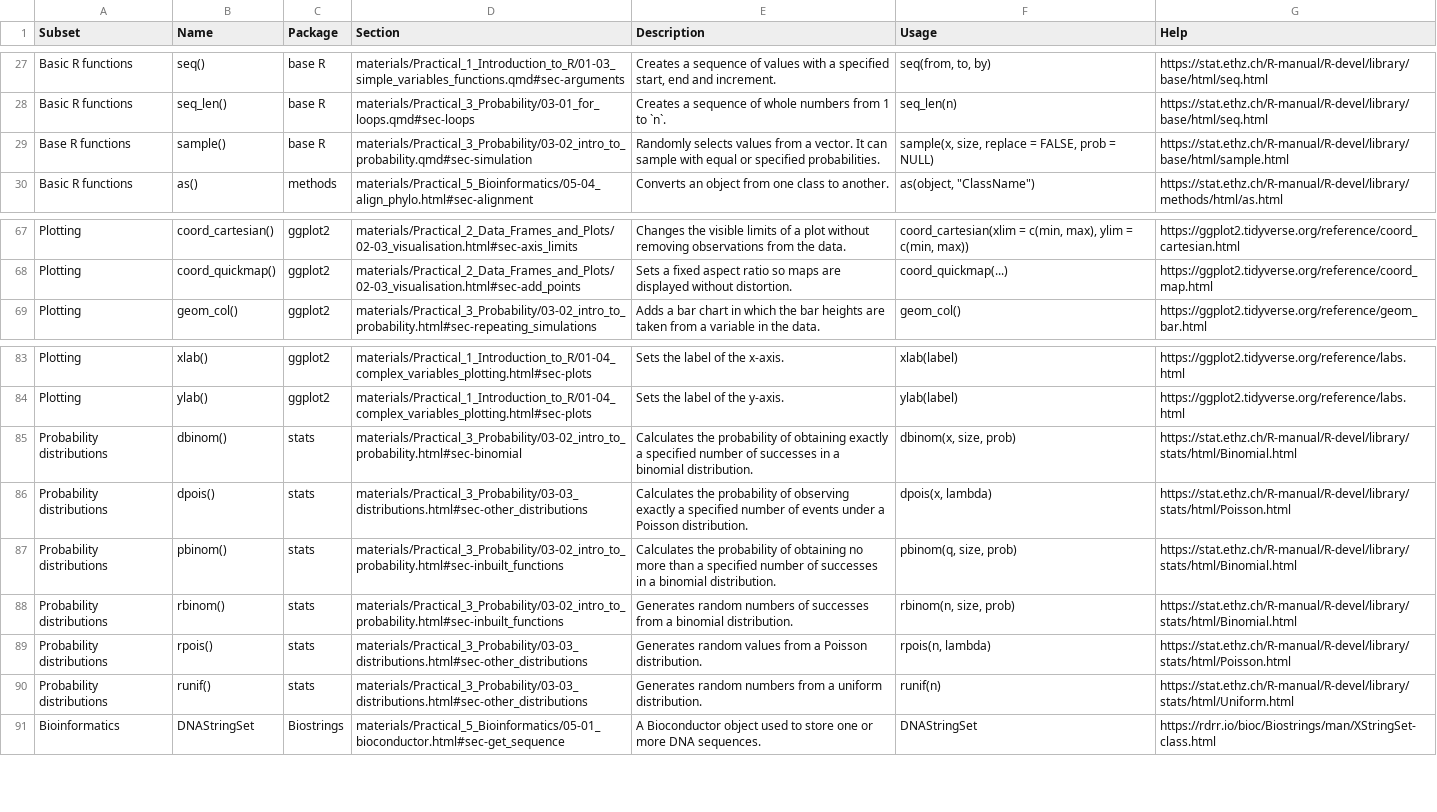
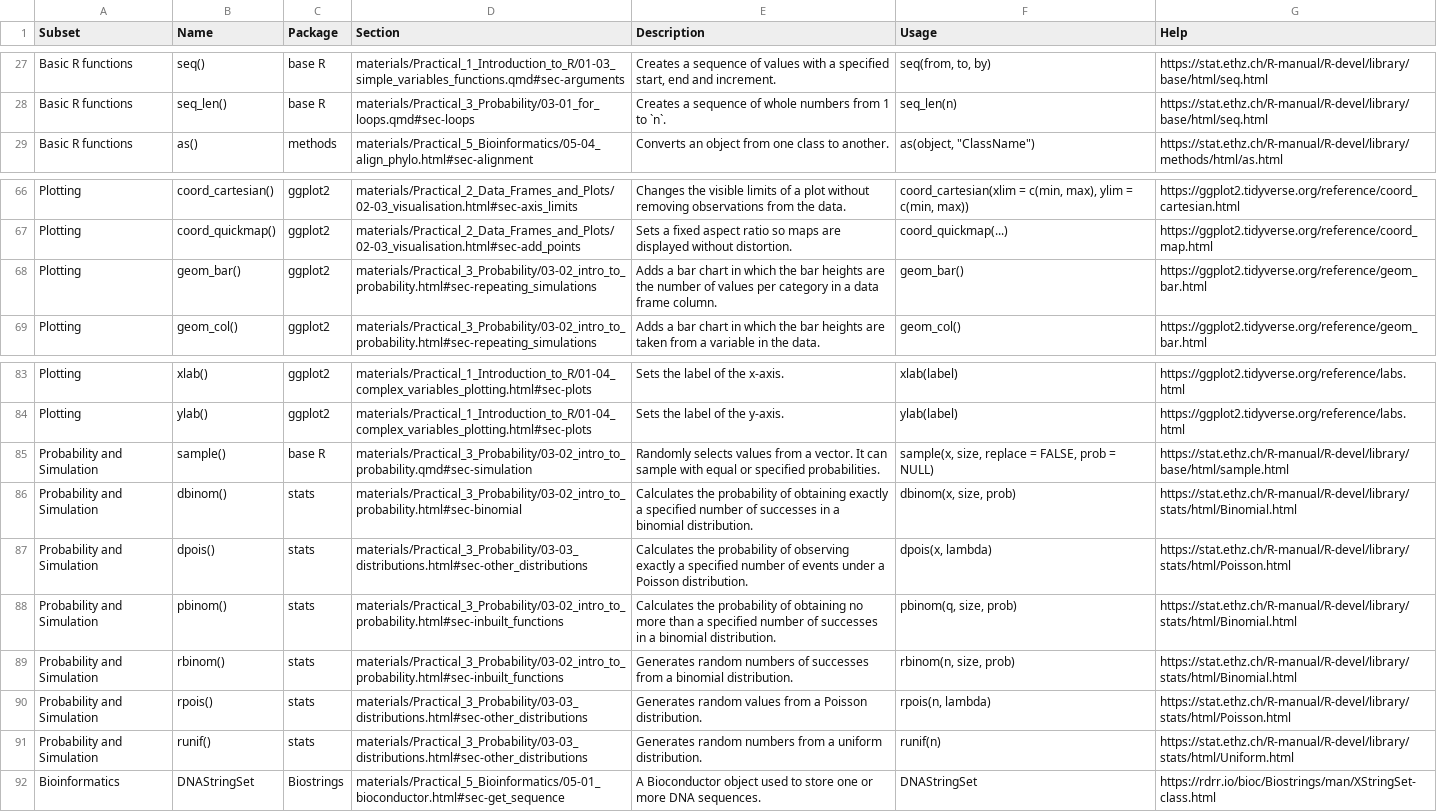
Before and after one commit to UoC-MB1A/MB1A_Practicals_2026_2027, a CSV file: R_glossary.csv, drawn as a sheet; only a part is shown, gaps mark what is left out; removed rows and columns are numbered as before the commit, all else as after; the diff names each change by its address in the sheet, - before the commit and + after, or states it on an @@ line.

```diff
--- a/R_glossary.csv
+++ b/R_glossary.csv
-row 29: Base R functions | sample() | base R | materials/Practical_3_Probability/03-02_intro_to_probability.qmd#sec-simulation | Randomly selects values from a vector. It can sample with equal or specified probabilities. | sample(x, size, replace = FALSE, prob = NULL) | https://stat.ethz.ch/R-manual/R-devel/library/base/html/sample.html
+row 68: Plotting | geom_bar() | ggplot2 | materials/Practical_3_Probability/03-02_intro_to_probability.html#sec-repeating_simulations | Adds a bar chart in which the bar heights are the number of values per category in a data frame column. | geom_bar() | https://ggplot2.tidyverse.org/reference/geom_bar.html
+row 85: Probability and Simulation | sample() | base R | materials/Practical_3_Probability/03-02_intro_to_probability.qmd#sec-simulation | Randomly selects values from a vector. It can sample with equal or specified probabilities. | sample(x, size, replace = FALSE, prob = NULL) | https://stat.ethz.ch/R-manual/R-devel/library/base/html/sample.html
-A86:A91 (Subset): Probability distributions
+A86:A91 (Subset): Probability and Simulation
```
Also changed, not shown: 3 other files.
